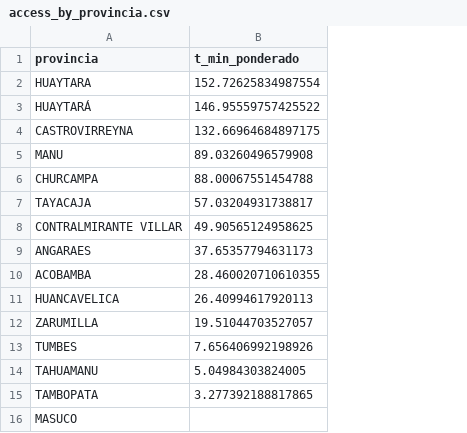
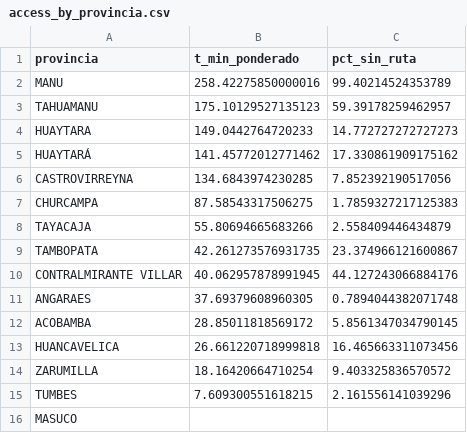
Before and after one commit to henryluis0603/Llupton_Henry_HW_02_202602, a CSV file: data/outputs/access_by_provincia.csv, drawn as a sheet; removed rows and columns are numbered as before the commit, all else as after; the diff names each change by its address in the sheet, - before the commit and + after, or states it on an @@ line.

```diff
--- a/data/outputs/access_by_provincia.csv
+++ b/data/outputs/access_by_provincia.csv
+column C (pct_sin_ruta), rows 4-8: 14.772727272727273 | 17.330861909175162 | 7.852392190517056 | 1.7859327217125383 | 2.558409446434879; rows 10-15: 44.127243066884176 | 0.7894044382071748 | 5.8561347034790145 | 16.465663311073456 | 9.403325836570572 | 2.161556141039296
+row 2: MANU | 258.42275850000016 | 99.40214524353789
+row 3: TAHUAMANU | 175.10129527135123 | 59.39178259462957
-B4 (t_min_ponderado): 152.72625834987554
+B4 (t_min_ponderado): 149.0442764720233
-B5 (t_min_ponderado): 146.95559757425522
+B5 (t_min_ponderado): 141.45772012771462
-B6 (t_min_ponderado): 132.66964684897175
+B6 (t_min_ponderado): 134.6843974230285
-row 5: MANU | 89.03260496579908
-B7 (t_min_ponderado): 88.00067551454788
+B7 (t_min_ponderado): 87.58543317506275
-B8 (t_min_ponderado): 57.03204931738817
+B8 (t_min_ponderado): 55.80694665683266
+row 9: TAMBOPATA | 42.261273576931735 | 23.374966121600867
-B10 (t_min_ponderado): 49.90565124958625
+B10 (t_min_ponderado): 40.062957878991945
-B11 (t_min_ponderado): 37.65357794631173
+B11 (t_min_ponderado): 37.69379608960305
-B12 (t_min_ponderado): 28.460020710610355
+B12 (t_min_ponderado): 28.85011818569172
-B13 (t_min_ponderado): 26.40994617920113
+B13 (t_min_ponderado): 26.661220718999818
-B14 (t_min_ponderado): 19.51044703527057
+B14 (t_min_ponderado): 18.16420664710254
-B15 (t_min_ponderado): 7.656406992198926
+B15 (t_min_ponderado): 7.609300551618215
-row 14: TAHUAMANU | 5.04984303824005
-row 15: TAMBOPATA | 3.277392188817865
```
Also changed, not shown: data/outputs/access_by_distrito.csv, data/outputs/critical_districts.csv, 38 other files.
